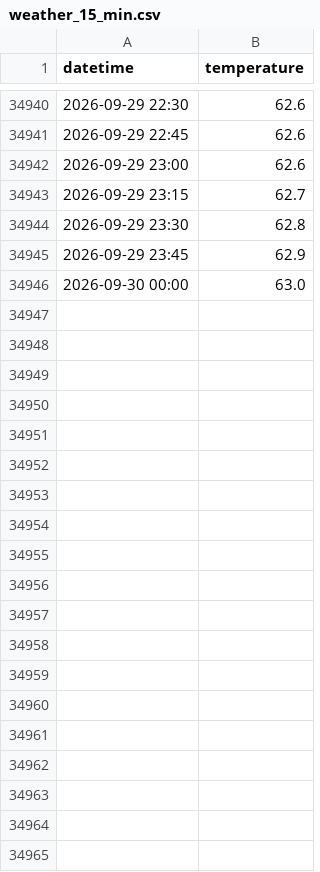
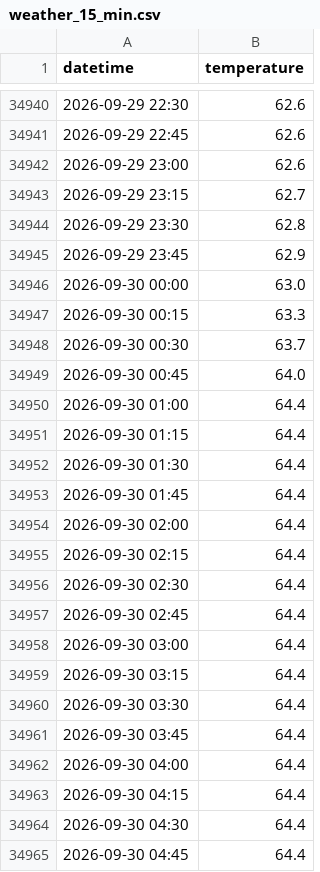
Before and after one commit to robweber/ds-785, a CSV file: raw_data/weather_15_min.csv, drawn as a sheet; only a part is shown, gaps mark what is left out; the diff covers the shown part only; the diff names each change by its address in the sheet, - before the commit and + after, or states it on an @@ line.

Commit message:
added missing weather intervals (part of 9/30/26)

```diff
--- a/raw_data/weather_15_min.csv
+++ b/raw_data/weather_15_min.csv
+row 34947: 2026-09-30 00:15 | 63.3
+row 34948: 2026-09-30 00:30 | 63.7
+row 34949: 2026-09-30 00:45 | 64.0
+row 34950: 2026-09-30 01:00 | 64.4
+row 34951: 2026-09-30 01:15 | 64.4
+row 34952: 2026-09-30 01:30 | 64.4
+row 34953: 2026-09-30 01:45 | 64.4
+row 34954: 2026-09-30 02:00 | 64.4
+row 34955: 2026-09-30 02:15 | 64.4
+row 34956: 2026-09-30 02:30 | 64.4
+row 34957: 2026-09-30 02:45 | 64.4
+row 34958: 2026-09-30 03:00 | 64.4
+row 34959: 2026-09-30 03:15 | 64.4
+row 34960: 2026-09-30 03:30 | 64.4
+row 34961: 2026-09-30 03:45 | 64.4
+row 34962: 2026-09-30 04:00 | 64.4
+row 34963: 2026-09-30 04:15 | 64.4
+row 34964: 2026-09-30 04:30 | 64.4
+row 34965: 2026-09-30 04:45 | 64.4
```
Also changed, not shown: 76 added rows and 7 edited cells elsewhere in this file.
